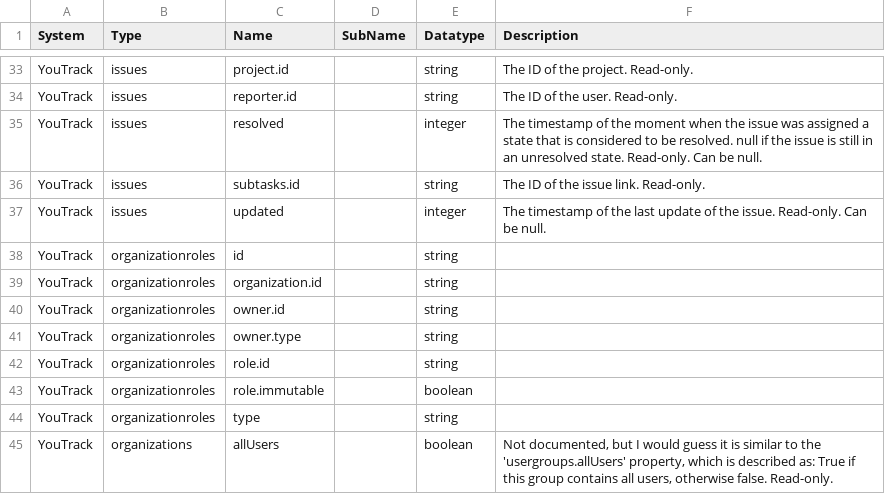
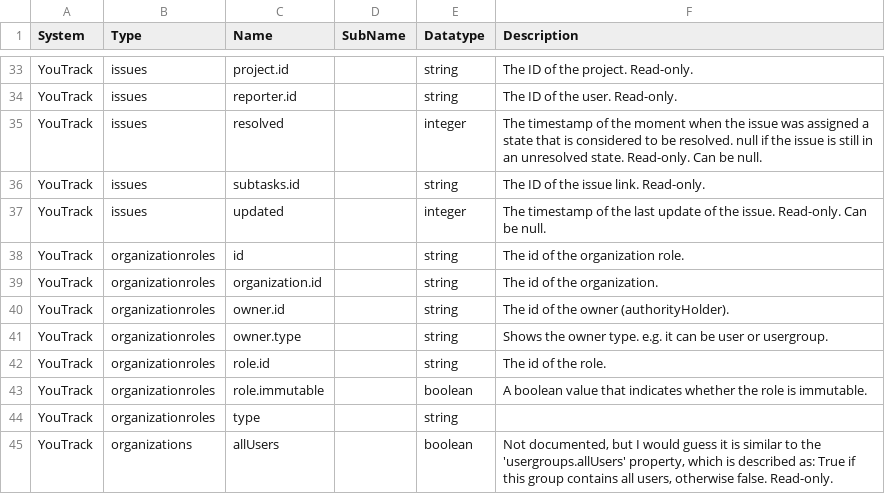
Before and after one commit to sesam-io/youtrack-connector, a CSV file: schema.csv, drawn as a sheet; only a part is shown, gaps mark what is left out.

Commit message:
[IS-15268] Updated the schema after applying recent chagnes on schema templates

```diff
--- a/schema.csv
+++ b/schema.csv
@@ -37,8 +37,8 @@
 "YouTrack","issues","updated","","integer","The timestamp of the last update of the issue. Read-only. Can be null."
-"YouTrack","organizationroles","id","","string",""
-"YouTrack","organizationroles","organization.id","","string",""
-"YouTrack","organizationroles","owner.id","","string",""
-"YouTrack","organizationroles","owner.type","","string",""
-"YouTrack","organizationroles","role.id","","string",""
-"YouTrack","organizationroles","role.immutable","","boolean",""
+"YouTrack","organizationroles","id","","string","The id of the organization role."
+"YouTrack","organizationroles","organization.id","","string","The id of the organization."
+"YouTrack","organizationroles","owner.id","","string","The id of the owner (authorityHolder)."
+"YouTrack","organizationroles","owner.type","","string","Shows the owner type. e.g. it can be user or usergroup."
+"YouTrack","organizationroles","role.id","","string","The id of the role."
+"YouTrack","organizationroles","role.immutable","","boolean","A boolean value that indicates whether the role is immutable."
 "YouTrack","organizationroles","type","","string",""
```
Also changed, not shown: 1 other file.
